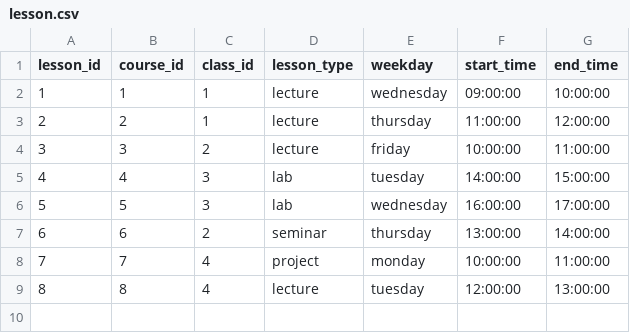
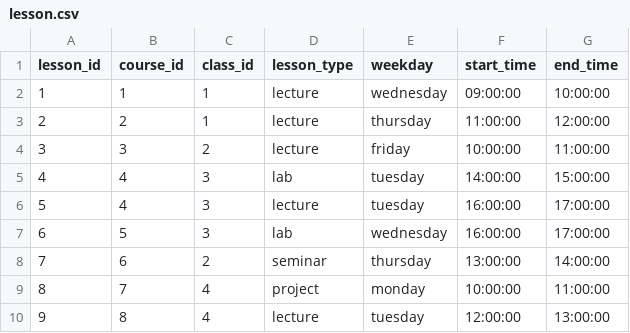
Before and after one commit to DavidDiestreR/CEU-DMDB-GroupH, a CSV file: data/public/dummy_set_v1/lesson.csv, drawn as a sheet; addresses are those after the commit; the diff names each change by its address in the sheet, - before the commit and + after, or states it on an @@ line.

Commit message:
views properly working and with a course schedule view

```diff
--- a/data/public/dummy_set_v1/lesson.csv
+++ b/data/public/dummy_set_v1/lesson.csv
+row 6: 5 | 4 | 3 | lecture | tuesday | 16:00:00 | 17:00:00
@@ column A (lesson_id) renumbered from row 7 down @@
```
Also changed, not shown: 6 other files.
